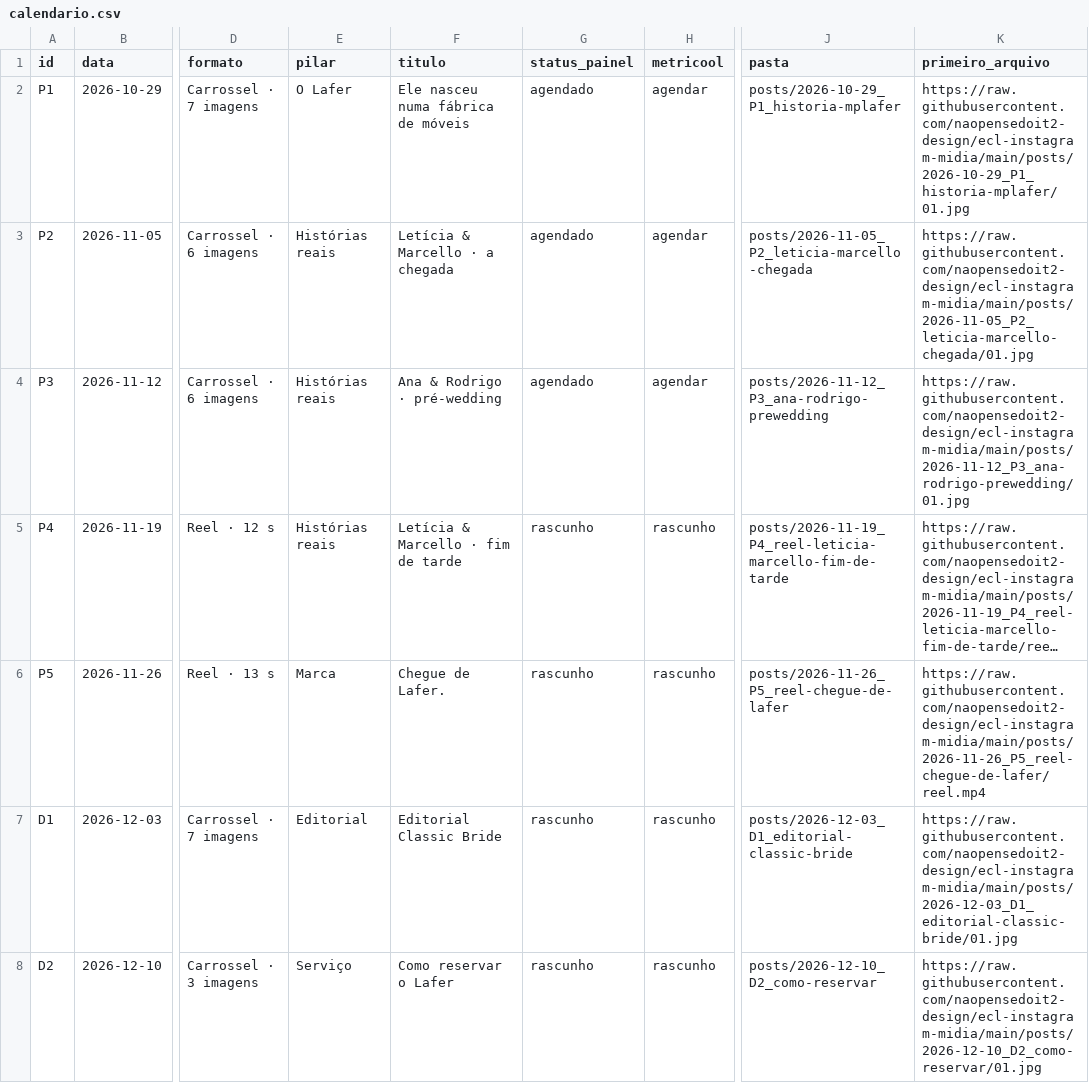
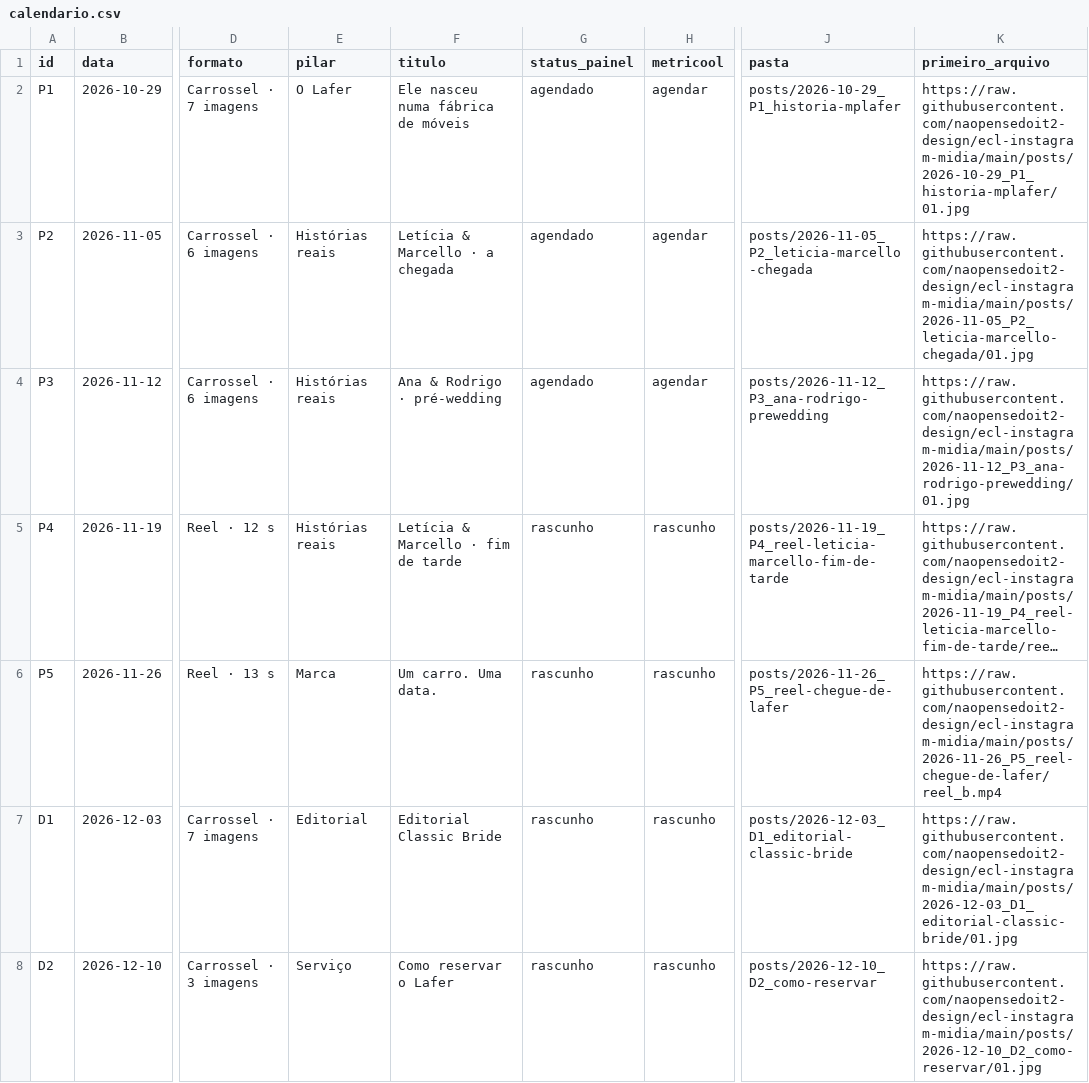
Before and after one commit to naopensedoit2-design/ecl-instagram-midia, a CSV file: calendario.csv, drawn as a sheet; only a part is shown, gaps mark what is left out; long unchanged cells end in …; the diff names each change by its address in the sheet, - before the commit and + after, or states it on an @@ line.

```diff
--- a/calendario.csv
+++ b/calendario.csv
-F6 (titulo): Chegue de Lafer.
+F6 (titulo): Um carro. Uma data.
-K6 (primeiro_arquivo): https://raw.githubusercontent.com/naopensedoit2-design/ecl-instagram-midia/main/posts/2026-11-26_P5_reel-chegue-de-lafer/reel.mp4
+K6 (primeiro_arquivo): https://raw.githubusercontent.com/naopensedoit2-design/ecl-instagram-midia/main/posts/2026-11-26_P5_reel-chegue-de-lafer/reel_b.mp4
```
Also changed, not shown: 2 other files.
